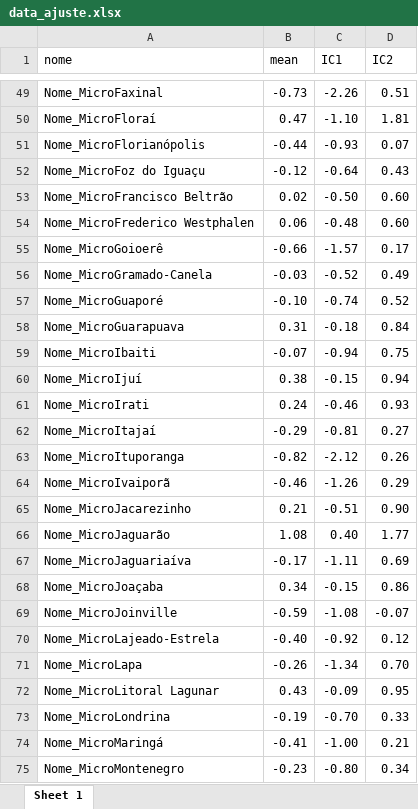
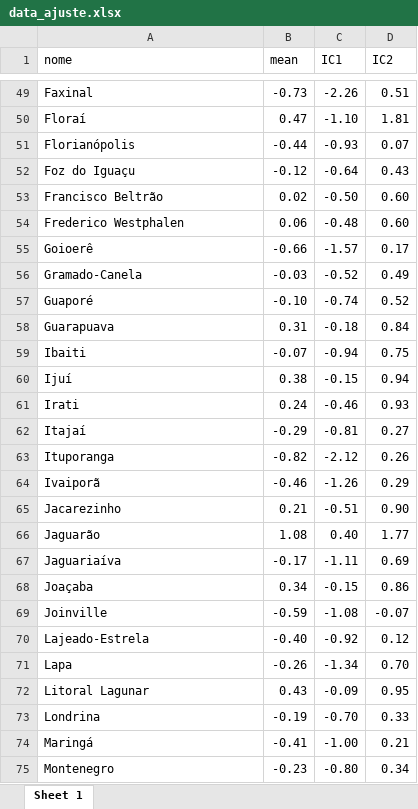
Before and after one commit to JoaoPedroFM/Consultoria-Suic-dio, an Excel workbook: data_ajuste.xlsx, sheet Sheet 1, drawn as a sheet; only a part is shown, gaps mark what is left out; values as stored, in another font and other column widths than the file's, no borders; the diff covers the shown part only; the diff names each change by its address in the sheet, - before the commit and + after, or states it on an @@ line.

Commit message:
sem nome micro

```diff
--- a/data_ajuste.xlsx (sheet Sheet 1)
+++ b/data_ajuste.xlsx (sheet Sheet 1)
-A49 (nome): Nome_MicroFaxinal
+A49 (nome): Faxinal
-A50 (nome): Nome_MicroFloraí
+A50 (nome): Floraí
-A51 (nome): Nome_MicroFlorianópolis
+A51 (nome): Florianópolis
-A52 (nome): Nome_MicroFoz do Iguaçu
+A52 (nome): Foz do Iguaçu
-A53 (nome): Nome_MicroFrancisco Beltrão
+A53 (nome): Francisco Beltrão
-A54 (nome): Nome_MicroFrederico Westphalen
+A54 (nome): Frederico Westphalen
-A55 (nome): Nome_MicroGoioerê
+A55 (nome): Goioerê
-A56 (nome): Nome_MicroGramado-Canela
+A56 (nome): Gramado-Canela
-A57 (nome): Nome_MicroGuaporé
+A57 (nome): Guaporé
-A58 (nome): Nome_MicroGuarapuava
+A58 (nome): Guarapuava
-A59 (nome): Nome_MicroIbaiti
+A59 (nome): Ibaiti
-A60 (nome): Nome_MicroIjuí
+A60 (nome): Ijuí
-A61 (nome): Nome_MicroIrati
+A61 (nome): Irati
-A62 (nome): Nome_MicroItajaí
+A62 (nome): Itajaí
-A63 (nome): Nome_MicroItuporanga
+A63 (nome): Ituporanga
-A64 (nome): Nome_MicroIvaiporã
+A64 (nome): Ivaiporã
-A65 (nome): Nome_MicroJacarezinho
+A65 (nome): Jacarezinho
-A66 (nome): Nome_MicroJaguarão
+A66 (nome): Jaguarão
-A67 (nome): Nome_MicroJaguariaíva
+A67 (nome): Jaguariaíva
-A68 (nome): Nome_MicroJoaçaba
+A68 (nome): Joaçaba
-A69 (nome): Nome_MicroJoinville
+A69 (nome): Joinville
-A70 (nome): Nome_MicroLajeado-Estrela
+A70 (nome): Lajeado-Estrela
-A71 (nome): Nome_MicroLapa
+A71 (nome): Lapa
-A72 (nome): Nome_MicroLitoral Lagunar
+A72 (nome): Litoral Lagunar
-A73 (nome): Nome_MicroLondrina
+A73 (nome): Londrina
-A74 (nome): Nome_MicroMaringá
+A74 (nome): Maringá
-A75 (nome): Nome_MicroMontenegro
+A75 (nome): Montenegro
```
Also changed, not shown: 66 edited cells elsewhere in this sheet.
